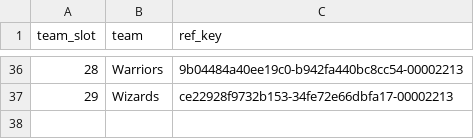
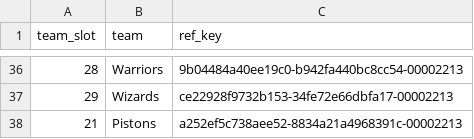
Before and after one commit to lifestepvan2/PROA2K5, a CSV file: data/texture_map/logo_refs.csv, drawn as a sheet; only a part is shown, gaps mark what is left out; the diff names each change by its address in the sheet, - before the commit and + after, or states it on an @@ line.

```diff
--- a/data/texture_map/logo_refs.csv
+++ b/data/texture_map/logo_refs.csv
+row 38: 21 | Pistons | a252ef5c738aee52-8834a21a4968391c-00002213
```
Also changed, not shown: 5 other files.
